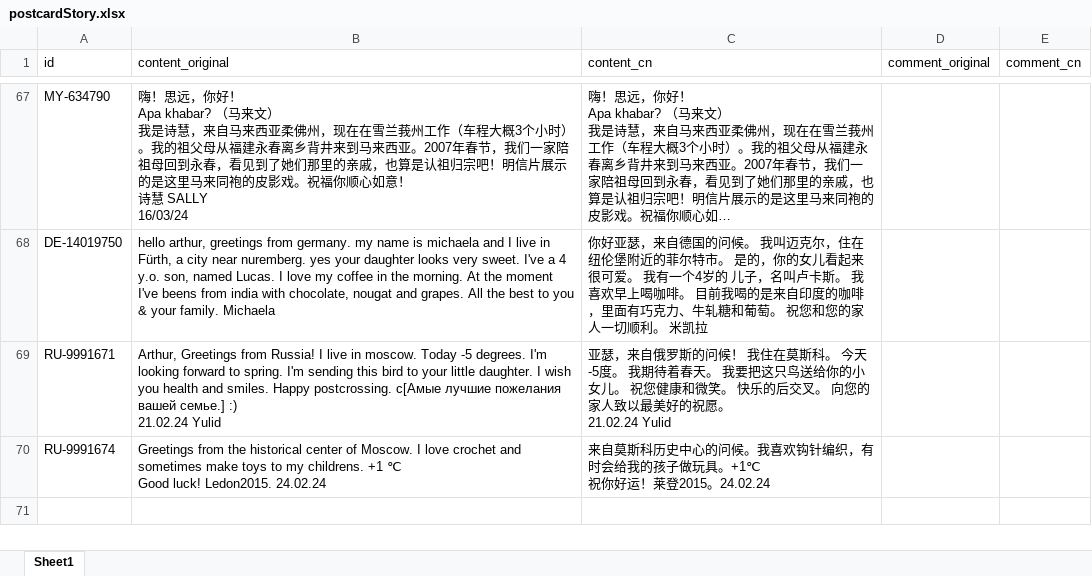
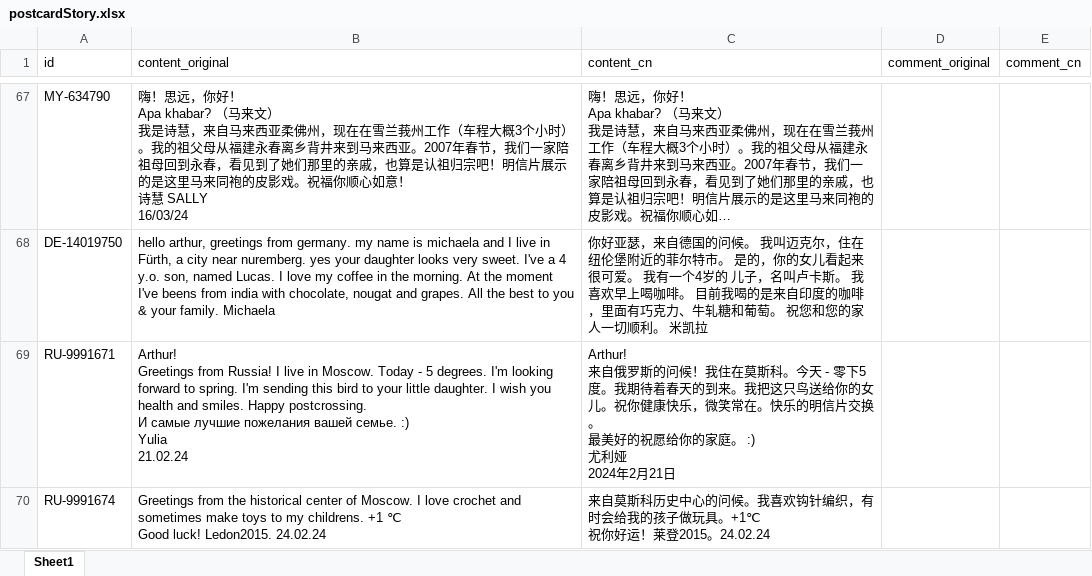
Before and after one commit to arthurfsy2/Postcrossing_map_generator, an Excel workbook: template/postcardStory.xlsx, sheet Sheet1, drawn as a sheet; only a part is shown, gaps mark what is left out; long unchanged cells end in …; values as stored, in another font and other column widths than the file's, no borders; ↵ is a line break in a cell; the diff names each change by its address in the sheet, - before the commit and + after, or states it on an @@ line.

Commit message:
fixed

```diff
--- a/template/postcardStory.xlsx (sheet Sheet1)
+++ b/template/postcardStory.xlsx (sheet Sheet1)
-B69 (content_original): Arthur, Greetings from Russia! I live in moscow. Today -5 degrees. I'm looking forward to spring. I'm sending this bird to your little daughter. I wish you health and smiles. Happy postcrossing. с[Амые лучшие пожелания вашей семье.] :) ↵ 21.02.24 Yulid
+B69 (content_original): Arthur! ↵ Greetings from Russia! I live in Moscow. Today - 5 degrees. I'm looking forward to spring. I'm sending this bird to your little daughter. I wish you health and smiles. Happy postcrossing. ↵ И самые лучшие пожелания вашей семье. :) ↵ Yulia ↵ 21.02.24
-C69 (content_cn): 亚瑟，来自俄罗斯的问候！ 我住在莫斯科。 今天-5度。 我期待着春天。 我要把这只鸟送给你的小女儿。 祝您健康和微笑。 快乐的后交叉。 向您的家人致以最美好的祝愿。 ↵ 21.02.24 Yulid
+C69 (content_cn): Arthur! ↵ 来自俄罗斯的问候！我住在莫斯科。今天 - 零下5度。我期待着春天的到来。我把这只鸟送给你的女儿。祝你健康快乐，微笑常在。快乐的明信片交换。 ↵ 最美好的祝愿给你的家庭。 :) ↵ 尤利娅 ↵ 2024年2月21日
```
